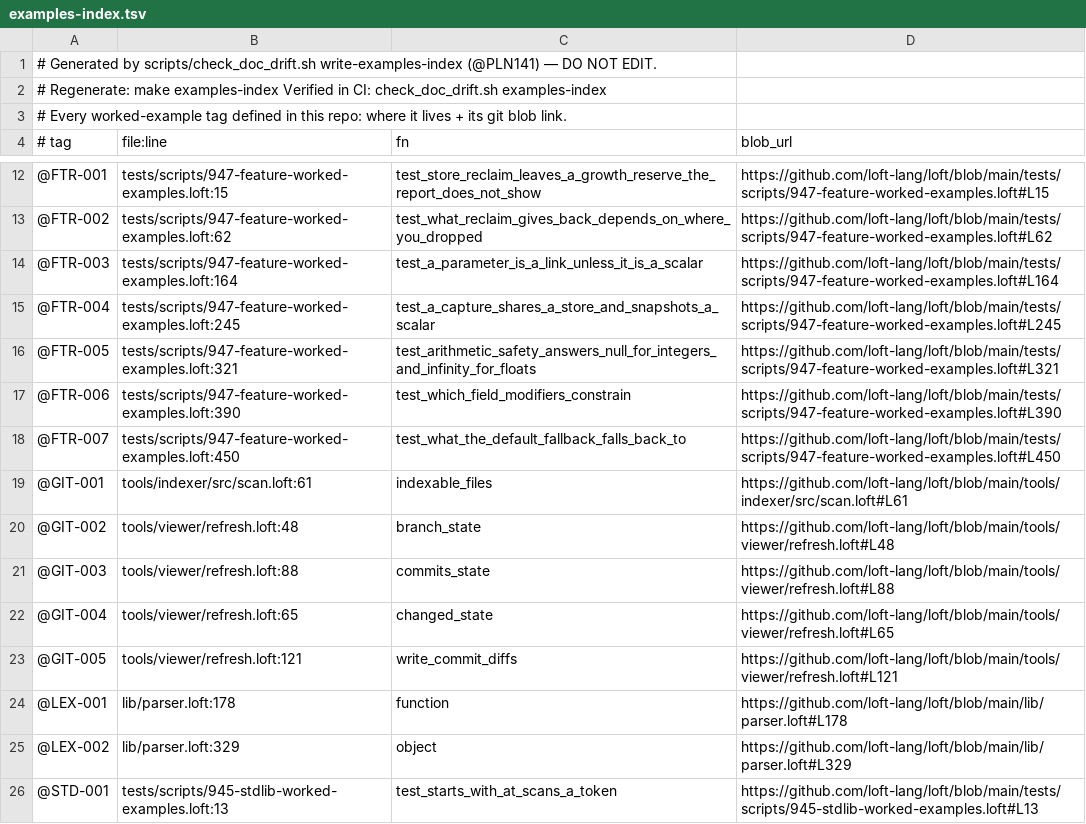
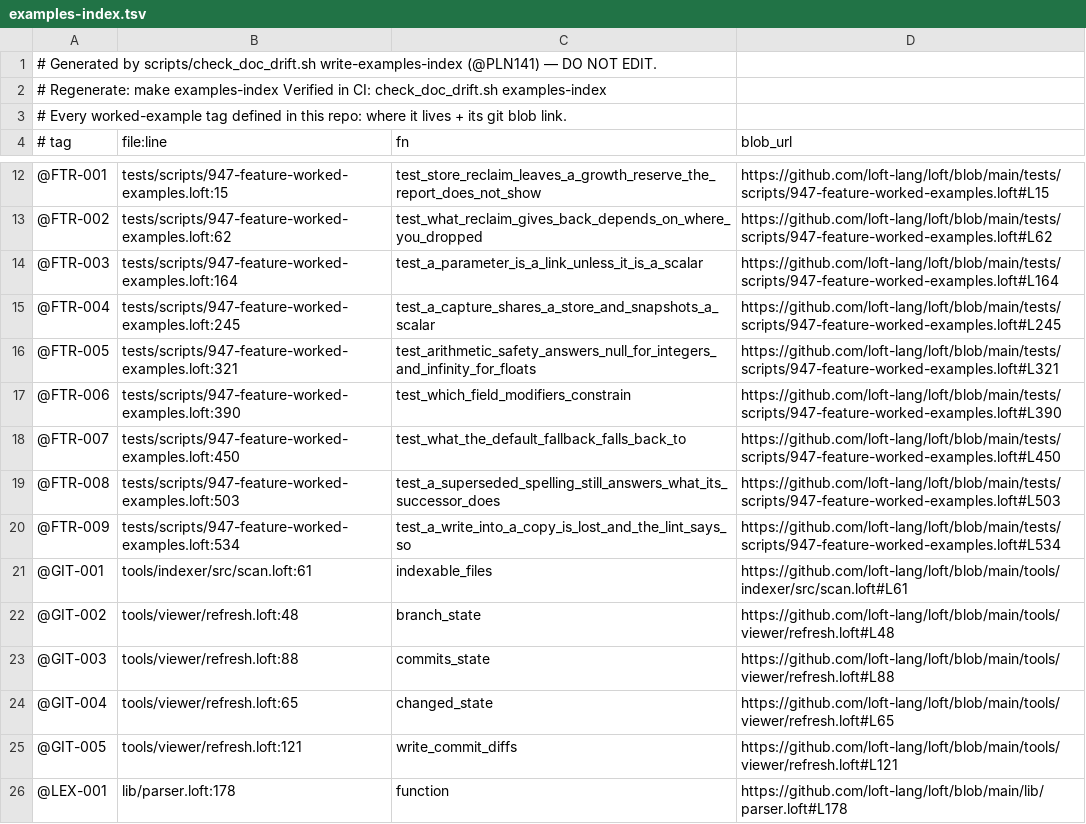
Before and after one commit to jjstwerff/loft, a TSV file: examples-index.tsv, drawn as a sheet; only a part is shown, gaps mark what is left out; the shorter side is filled out with more unchanged rows; the diff names each change by its address in the sheet, - before the commit and + after, or states it on an @@ line.

Commit message:
@PLN141 C2: F16, F100, F109 — and a lint family that a test run cannot see
Filed loft#985: one block in main.rs runs the post-scope-check lints — copies,
lost-write, double-move, lost-temp-write and the #superseded fold — on the
PROGRAM path only.  Under `loft test` none of it runs, including the hard
`superseded-unknown-successor` error, so a library can ship a steer that points
at nothing and writes that land in a copy with a green suite.  That is the exact
hole @PLN107 was written for: its motivating case is a published canvas whose
primitives were all no-ops, and a library is checked by a test run.

F100 promised "advice-tier, so it never fails a build".  Both halves are
warnings, which is the right tier by loft's own rule and the opposite of what
the entry said; corrected with the real message and the loft#985 limit.
@FTR-009 asserts the wrong RESULT rather than the diagnostic, since the
diagnostic is what a test run does not get.

F16 gained what it was missing: a declared result must arrive on every path (a
fall-through is a compile error, not a zero), and an IGNORED result is discarded
in silence — @ZTX-001 is that failure in a shipped engine of pure functions.
F109's own two checks were measured and hold; it gains @FTR-008.

Refs #985

(cherry picked from commit b02ff44719dbd6e80757b368c9c771c6a069fbe3)

```diff
--- a/examples-index.tsv
+++ b/examples-index.tsv
+row 19: @FTR-008 | tests/scripts/947-feature-worked-examples.loft:503 | test_a_superseded_spelling_still_answers_what_its_successor_does | https://github.com/loft-lang/loft/blob/main/tests/scripts/947-feature-worked-examples.loft#L503
+row 20: @FTR-009 | tests/scripts/947-feature-worked-examples.loft:534 | test_a_write_into_a_copy_is_lost_and_the_lint_says_so | https://github.com/loft-lang/loft/blob/main/tests/scripts/947-feature-worked-examples.loft#L534
```
Also changed, not shown: 6 other files.
